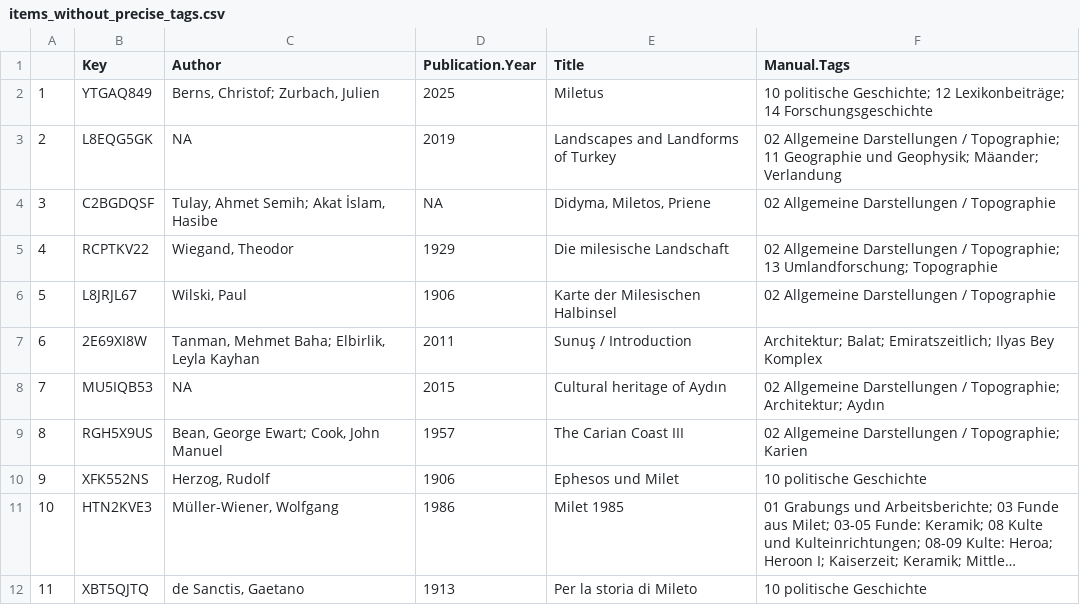
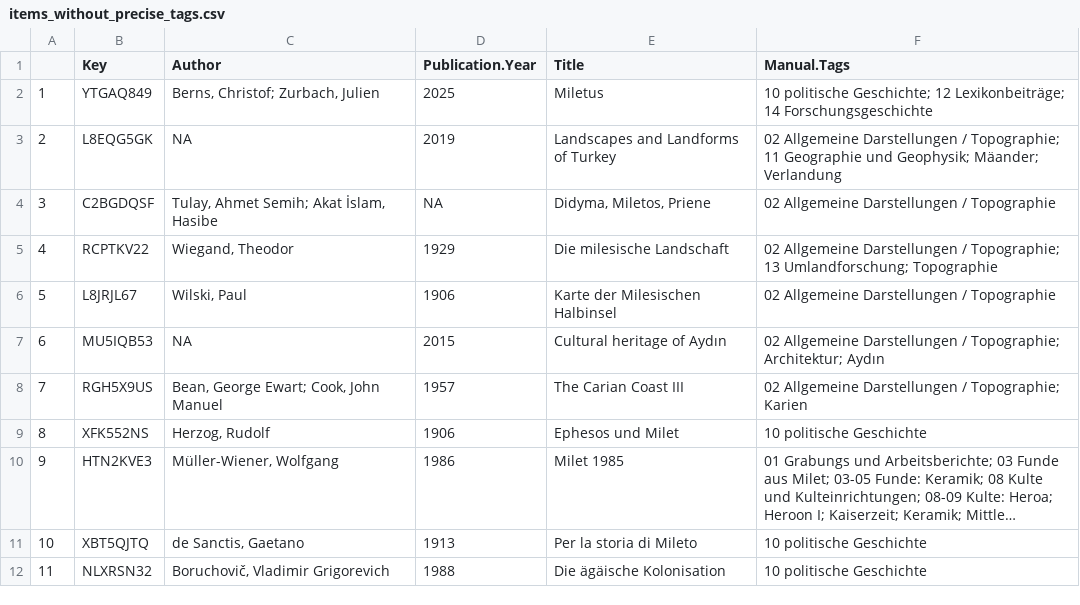
Before and after one commit to Miletus-Excavation/Miletus_Bibliography, a CSV file: out/items_without_precise_tags.csv, drawn as a sheet; only a part is shown; the shorter side is filled out with more unchanged rows; long unchanged cells end in …; removed rows and columns are numbered as before the commit, all else as after; the diff names each change by its address in the sheet, - before the commit and + after, or states it on an @@ line.

```diff
--- a/out/items_without_precise_tags.csv
+++ b/out/items_without_precise_tags.csv
-row 7: 6 | 2E69XI8W | Tanman, Mehmet Baha; Elbirlik, Leyla Kayhan | 2011 | Sunuş / Introduction | Architektur; Balat; Emiratszeitlich; Ilyas Bey Komplex
@@ column A renumbered from row 7 down @@
```
Also changed, not shown: data/Milet_Bibliography_CSV.csv, 8 other files.
